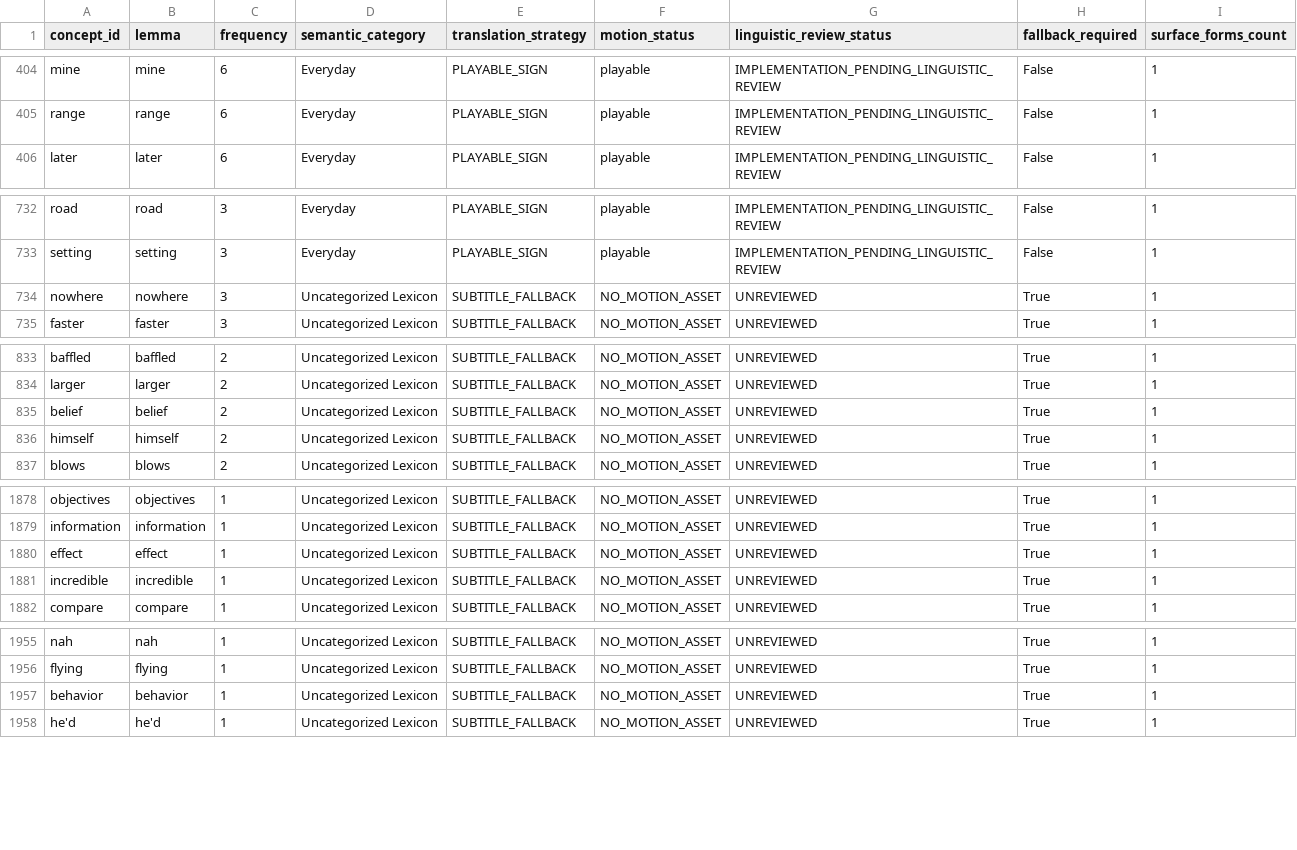
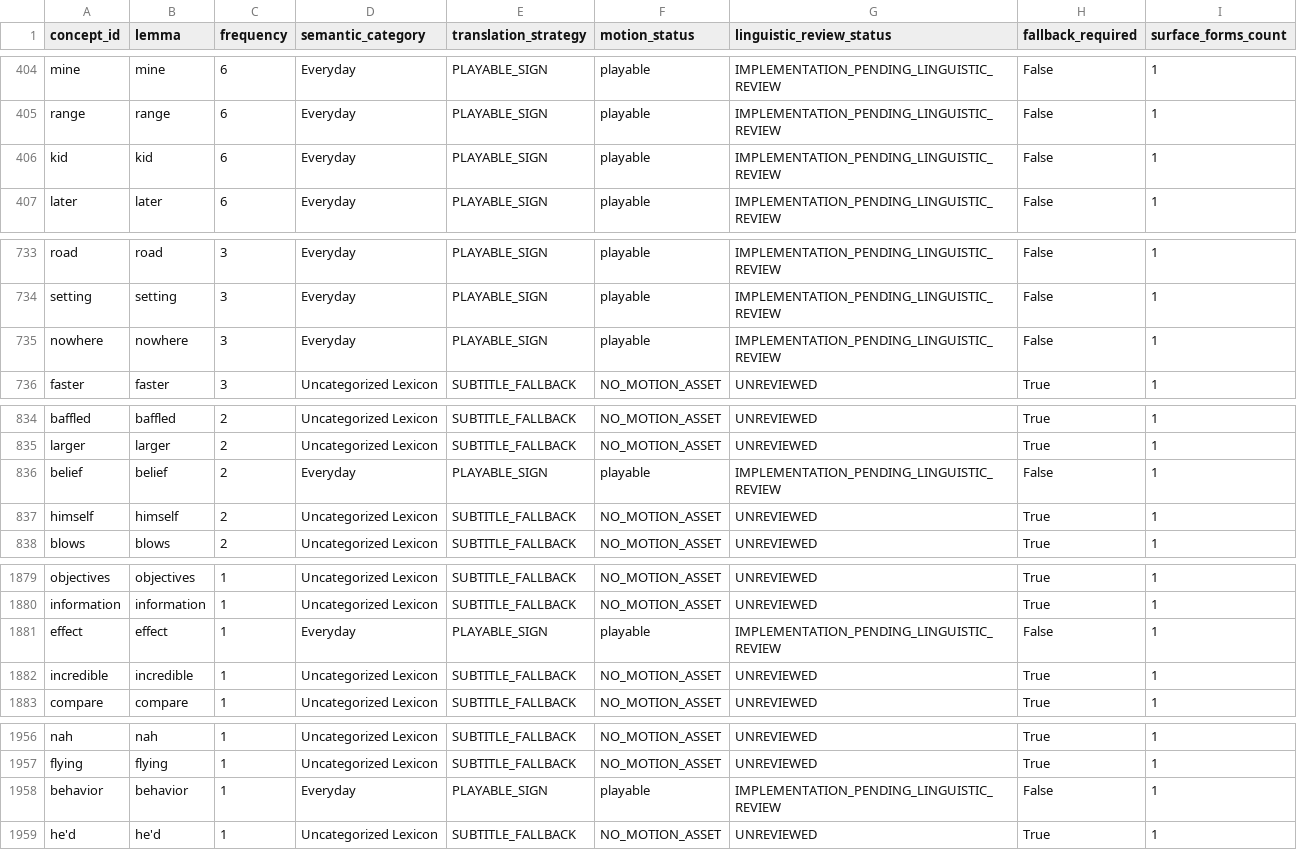
Before and after one commit to shammatthews-life/Sign-interpretor, a CSV file: data/isl_corpus_lexicon.csv, drawn as a sheet; only a part is shown, gaps mark what is left out; the diff covers the shown part only.

Commit message:
feat(isl): reach landmark 500 signs milestone and 89.84% communicative coverage (H24-B14)

```diff
--- a/data/isl_corpus_lexicon.csv
+++ b/data/isl_corpus_lexicon.csv
@@ -405,2 +405,3 @@ mine,mine,6,Everyday,PLAYABLE_SIGN,playable,IMPLEMENTATION_PENDING_LINGUISTIC_RE
 range,range,6,Everyday,PLAYABLE_SIGN,playable,IMPLEMENTATION_PENDING_LINGUISTIC_REVIEW,False,1
+kid,kid,6,Everyday,PLAYABLE_SIGN,playable,IMPLEMENTATION_PENDING_LINGUISTIC_REVIEW,False,1
 later,later,6,Everyday,PLAYABLE_SIGN,playable,IMPLEMENTATION_PENDING_LINGUISTIC_REVIEW,False,1
@@ -733,3 +734,3 @@ road,road,3,Everyday,PLAYABLE_SIGN,playable,IMPLEMENTATION_PENDING_LINGUISTIC_RE
 setting,setting,3,Everyday,PLAYABLE_SIGN,playable,IMPLEMENTATION_PENDING_LINGUISTIC_REVIEW,False,1
-nowhere,nowhere,3,Uncategorized Lexicon,SUBTITLE_FALLBACK,NO_MOTION_ASSET,UNREVIEWED,True,1
+nowhere,nowhere,3,Everyday,PLAYABLE_SIGN,playable,IMPLEMENTATION_PENDING_LINGUISTIC_REVIEW,False,1
 faster,faster,3,Uncategorized Lexicon,SUBTITLE_FALLBACK,NO_MOTION_ASSET,UNREVIEWED,True,1
@@ -834,3 +835,3 @@ baffled,baffled,2,Uncategorized Lexicon,SUBTITLE_FALLBACK,NO_MOTION_ASSET,UNREVI
 larger,larger,2,Uncategorized Lexicon,SUBTITLE_FALLBACK,NO_MOTION_ASSET,UNREVIEWED,True,1
-belief,belief,2,Uncategorized Lexicon,SUBTITLE_FALLBACK,NO_MOTION_ASSET,UNREVIEWED,True,1
+belief,belief,2,Everyday,PLAYABLE_SIGN,playable,IMPLEMENTATION_PENDING_LINGUISTIC_REVIEW,False,1
 himself,himself,2,Uncategorized Lexicon,SUBTITLE_FALLBACK,NO_MOTION_ASSET,UNREVIEWED,True,1
@@ -1879,3 +1880,3 @@ objectives,objectives,1,Uncategorized Lexicon,SUBTITLE_FALLBACK,NO_MOTION_ASSET,
 information,information,1,Uncategorized Lexicon,SUBTITLE_FALLBACK,NO_MOTION_ASSET,UNREVIEWED,True,1
-effect,effect,1,Uncategorized Lexicon,SUBTITLE_FALLBACK,NO_MOTION_ASSET,UNREVIEWED,True,1
+effect,effect,1,Everyday,PLAYABLE_SIGN,playable,IMPLEMENTATION_PENDING_LINGUISTIC_REVIEW,False,1
 incredible,incredible,1,Uncategorized Lexicon,SUBTITLE_FALLBACK,NO_MOTION_ASSET,UNREVIEWED,True,1
@@ -1956,3 +1957,3 @@ nah,nah,1,Uncategorized Lexicon,SUBTITLE_FALLBACK,NO_MOTION_ASSET,UNREVIEWED,Tru
 flying,flying,1,Uncategorized Lexicon,SUBTITLE_FALLBACK,NO_MOTION_ASSET,UNREVIEWED,True,1
-behavior,behavior,1,Uncategorized Lexicon,SUBTITLE_FALLBACK,NO_MOTION_ASSET,UNREVIEWED,True,1
+behavior,behavior,1,Everyday,PLAYABLE_SIGN,playable,IMPLEMENTATION_PENDING_LINGUISTIC_REVIEW,False,1
 he'd,he'd,1,Uncategorized Lexicon,SUBTITLE_FALLBACK,NO_MOTION_ASSET,UNREVIEWED,True,1
```
Also changed, not shown: 1 added row, 1 removed row and 39 edited cells elsewhere in this file, 36 other files.
